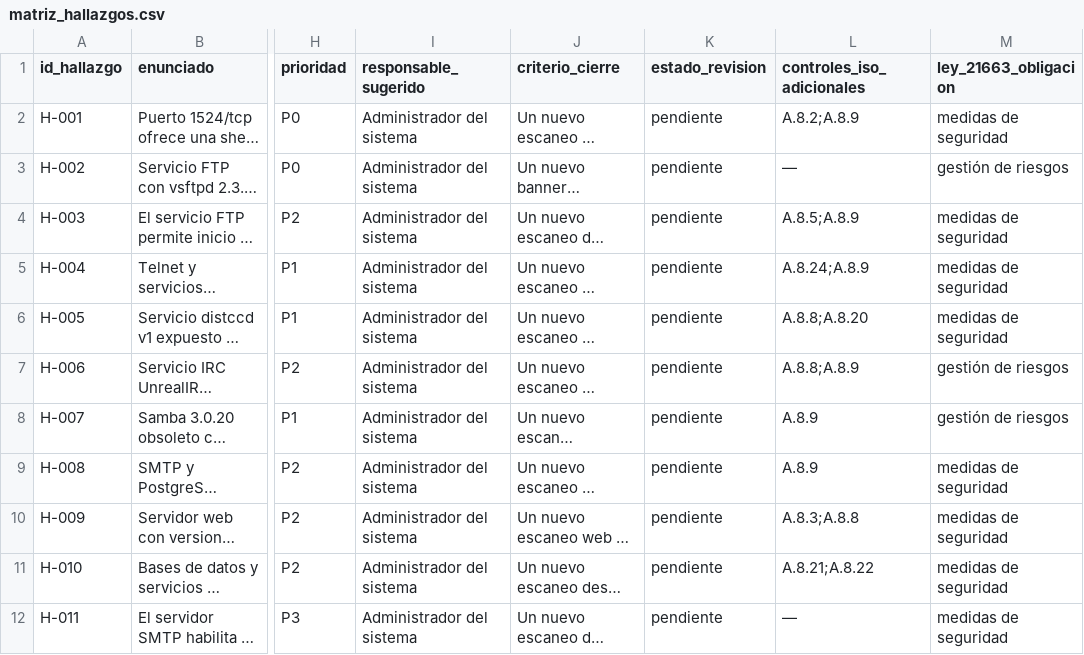
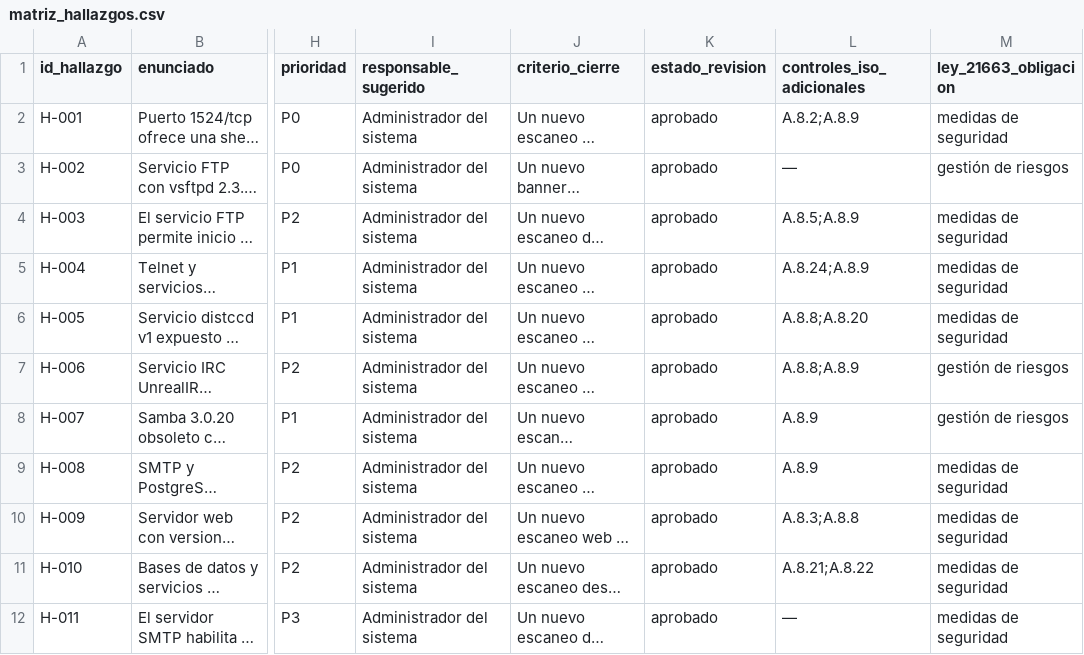
Before and after one commit to apachel-CL/AC_C20_2026, a CSV file: salidas/matriz_hallazgos.csv, drawn as a sheet; only a part is shown, gaps mark what is left out; long unchanged cells end in …; the diff names each change by its address in the sheet, - before the commit and + after, or states it on an @@ line.

```diff
--- a/salidas/matriz_hallazgos.csv
+++ b/salidas/matriz_hallazgos.csv
-K2:K12 (estado_revision): pendiente
+K2:K12 (estado_revision): aprobado
```
Also changed, not shown: 12 other files.
